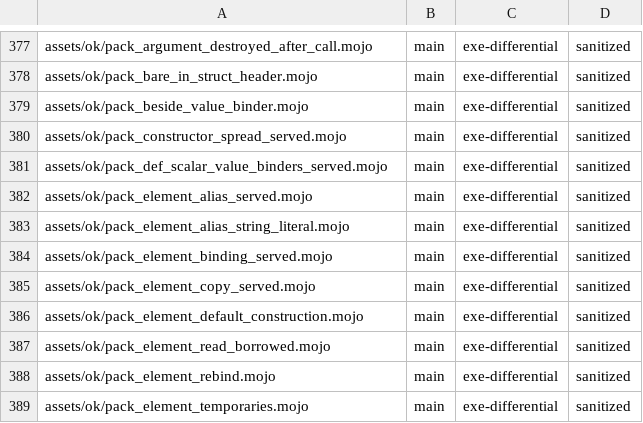
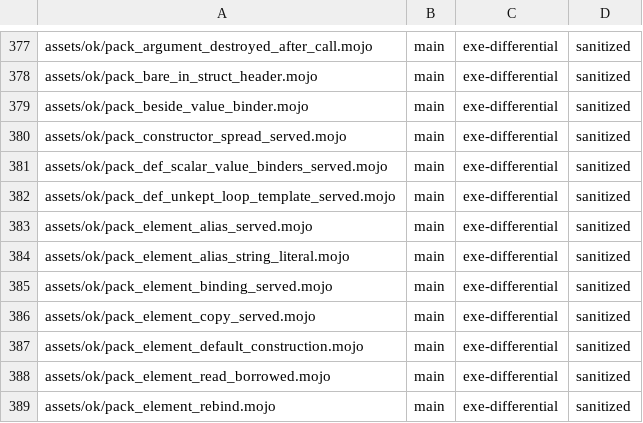
Before and after one commit to bpr/mojito, a TSV file: conformance/pliron-parity.tsv, drawn as a sheet; only a part is shown, gaps mark what is left out; the shorter side is filled out with more unchanged rows.

```diff
--- a/conformance/pliron-parity.tsv
+++ b/conformance/pliron-parity.tsv
@@ -381,2 +381,3 @@ assets/ok/pack_constructor_spread_served.mojo	main	exe-differential	sanitized
 assets/ok/pack_def_scalar_value_binders_served.mojo	main	exe-differential	sanitized
+assets/ok/pack_def_unkept_loop_template_served.mojo	main	exe-differential	sanitized
 assets/ok/pack_element_alias_served.mojo	main	exe-differential	sanitized
```
Also changed, not shown: conformance/assets-mojo-rejects.tsv, conformance/pliron-scalar.tsv, 20 other files.
